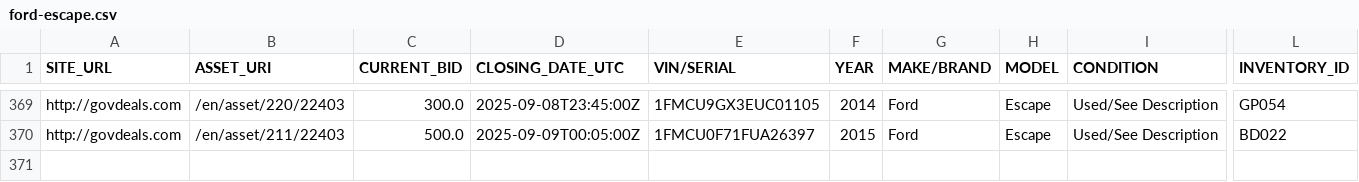
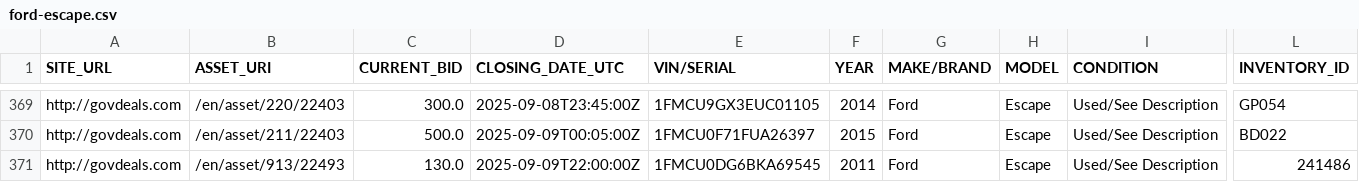
Before and after one commit to mark-toma/scrape-auction, a CSV file: ford-escape.csv, drawn as a sheet; only a part is shown, gaps mark what is left out; rows hold the shown columns only; the diff names each change by its address in the sheet, - before the commit and + after, or states it on an @@ line.

```diff
--- a/ford-escape.csv
+++ b/ford-escape.csv
+row 371: http://govdeals.com | /en/asset/913/22493 | 130.0 | 2025-09-09T22:00:00Z | 1FMCU0DG6BKA69545 | 2011 | Ford | Escape | Used/See Description | 241486
```
Also changed, not shown: ford-focus.csv, ford-taurus.csv.
